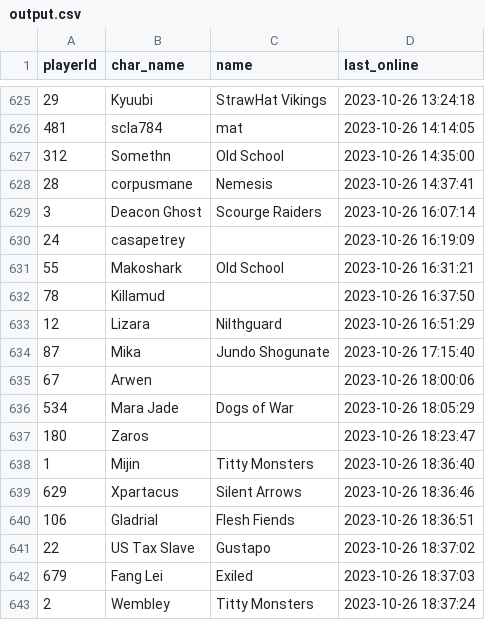
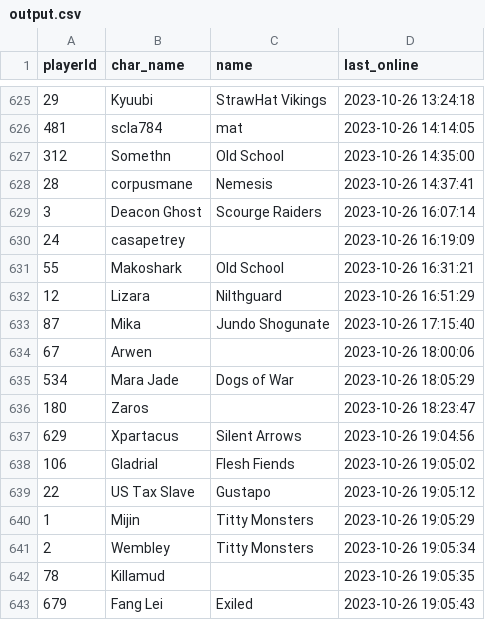
Before and after one commit to Mijin1/Logins, a CSV file: output.csv, drawn as a sheet; only a part is shown, gaps mark what is left out.

Commit message:
Update data

```diff
--- a/output.csv
+++ b/output.csv
@@ -631,3 +631,2 @@ playerId,char_name,name,last_online
 55,Makoshark,Old School,2023-10-26 16:31:21
-78,Killamud,,2023-10-26 16:37:50
 12,Lizara,Nilthguard,2023-10-26 16:51:29
@@ -637,7 +636,8 @@ playerId,char_name,name,last_online
 180,Zaros,,2023-10-26 18:23:47
-1,Mijin,Titty Monsters,2023-10-26 18:36:40
-629,Xpartacus,Silent Arrows,2023-10-26 18:36:46
-106,Gladrial,Flesh Fiends,2023-10-26 18:36:51
-22,US Tax Slave,Gustapo,2023-10-26 18:37:02
-679,Fang Lei,Exiled,2023-10-26 18:37:03
-2,Wembley,Titty Monsters,2023-10-26 18:37:24
+629,Xpartacus,Silent Arrows,2023-10-26 19:04:56
+106,Gladrial,Flesh Fiends,2023-10-26 19:05:02
+22,US Tax Slave,Gustapo,2023-10-26 19:05:12
+1,Mijin,Titty Monsters,2023-10-26 19:05:29
+2,Wembley,Titty Monsters,2023-10-26 19:05:34
+78,Killamud,,2023-10-26 19:05:35
+679,Fang Lei,Exiled,2023-10-26 19:05:43
```
